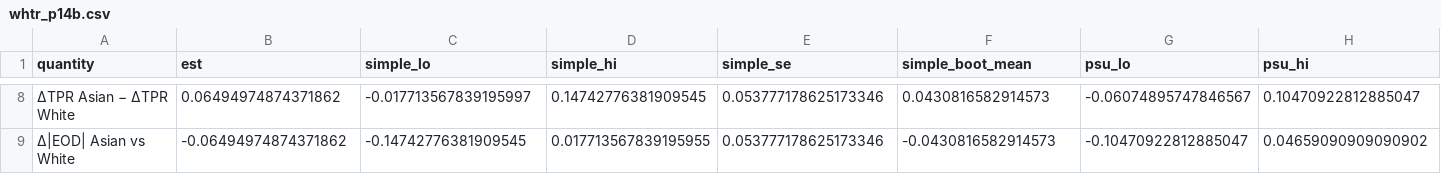
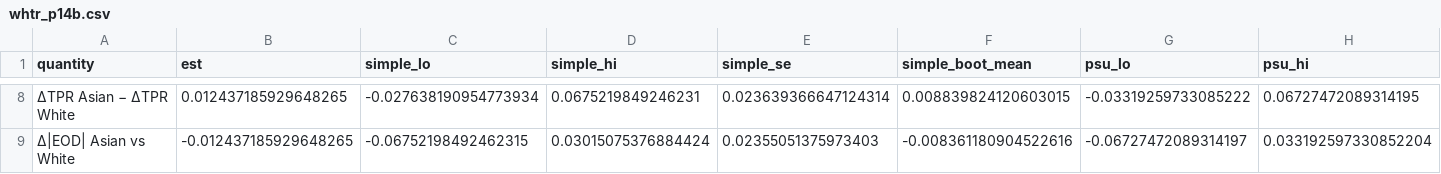
Before and after one commit to Wendystar0628/CA6003-Assignment, a CSV file: results/S8/whtr_p14b.csv, drawn as a sheet; only a part is shown, gaps mark what is left out; the diff covers the shown part only; the diff names each change by its address in the sheet, - before the commit and + after, or states it on an @@ line.

```diff
--- a/results/S8/whtr_p14b.csv
+++ b/results/S8/whtr_p14b.csv
-B8 (est): 0.06494974874371862
+B8 (est): 0.012437185929648265
-C8 (simple_lo): -0.017713567839195997
+C8 (simple_lo): -0.027638190954773934
-D8 (simple_hi): 0.14742776381909545
+D8 (simple_hi): 0.0675219849246231
-E8 (simple_se): 0.053777178625173346
+E8 (simple_se): 0.023639366647124314
-F8 (simple_boot_mean): 0.0430816582914573
+F8 (simple_boot_mean): 0.008839824120603015
-G8 (psu_lo): -0.06074895747846567
+G8 (psu_lo): -0.03319259733085222
-H8 (psu_hi): 0.10470922812885047
+H8 (psu_hi): 0.06727472089314195
-B9 (est): -0.06494974874371862
+B9 (est): -0.012437185929648265
-C9 (simple_lo): -0.14742776381909545
+C9 (simple_lo): -0.06752198492462315
-D9 (simple_hi): 0.017713567839195955
+D9 (simple_hi): 0.03015075376884424
-E9 (simple_se): 0.053777178625173346
+E9 (simple_se): 0.02355051375973403
-F9 (simple_boot_mean): -0.0430816582914573
+F9 (simple_boot_mean): -0.008361180904522616
-G9 (psu_lo): -0.10470922812885047
+G9 (psu_lo): -0.06727472089314197
-H9 (psu_hi): 0.04659090909090902
+H9 (psu_hi): 0.033192597330852204
```
Also changed, not shown: 119 edited cells elsewhere in this file, governance/register/S8.csv, results/S8/gap_decomposition.csv, 25 other files.
